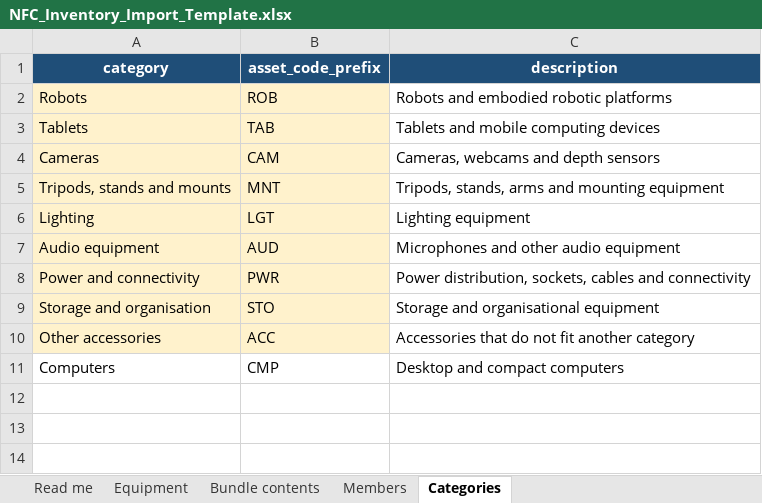
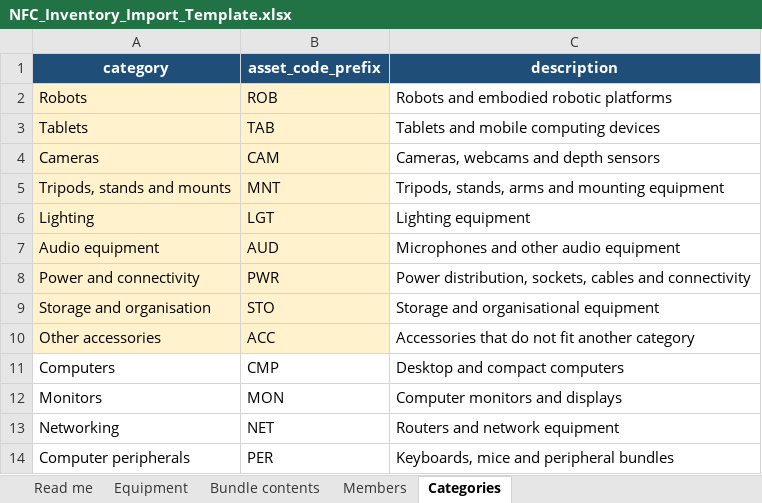
Before and after one commit to PAIR-Lab-Imperial/nfc-inventory, an Excel workbook: data/templates/NFC_Inventory_Import_Template.xlsx, sheet Categories, drawn as a sheet; values as stored, in another font and other column widths than the file's, no borders; table styles not drawn; the diff names each change by its address in the sheet, - before the commit and + after, or states it on an @@ line.

Commit message:
Expand inventory to verified equipment counts

```diff
--- a/data/templates/NFC_Inventory_Import_Template.xlsx (sheet Categories)
+++ b/data/templates/NFC_Inventory_Import_Template.xlsx (sheet Categories)
+row 12: Monitors | MON | Computer monitors and displays
+row 13: Networking | NET | Routers and network equipment
+row 14: Computer peripherals | PER | Keyboards, mice and peripheral bundles
```
Also changed, not shown: sheet Equipment, sheet Bundle contents, sheet Read me, 1 other file.
